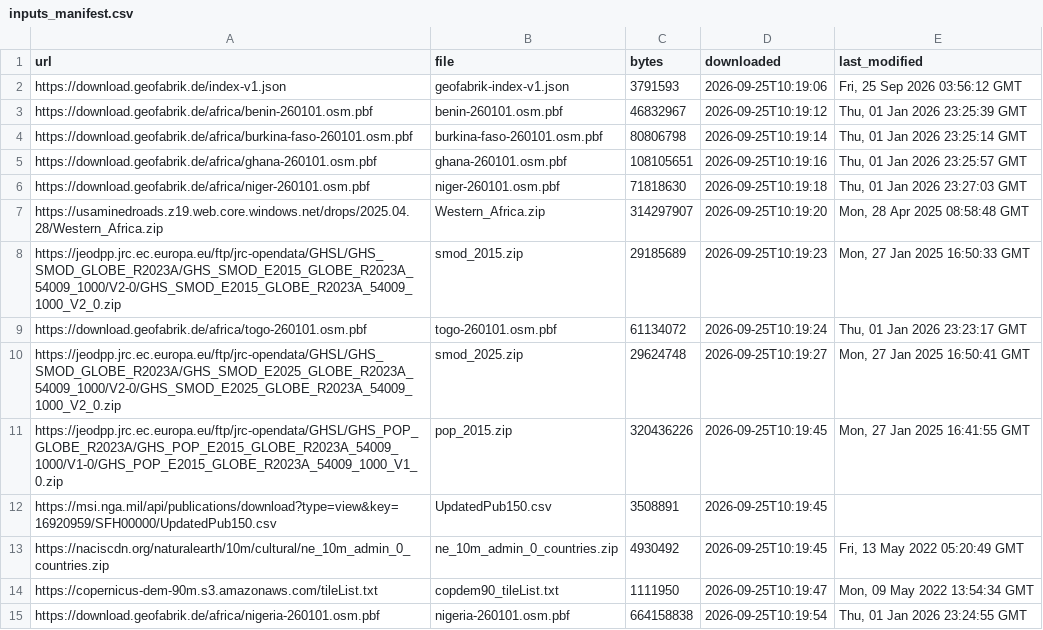
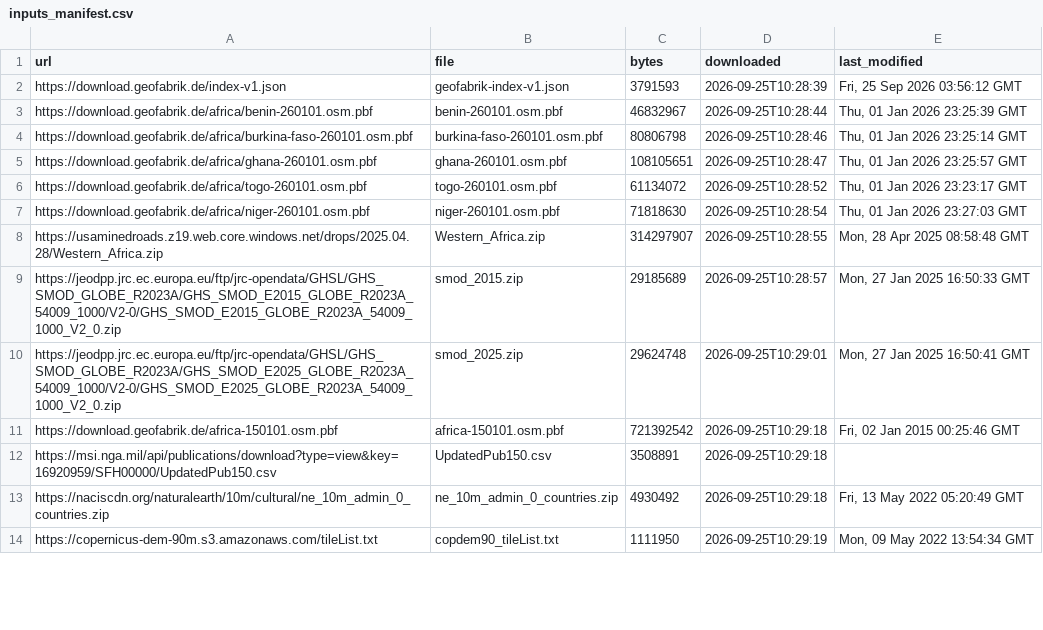
Before and after one commit to shadowhgni/quick_test_farm_size_claude, a CSV file: global_accessibility/test_results/methods/inputs_manifest.csv, drawn as a sheet; only a part is shown; the diff covers the shown part only.

```diff
--- a/global_accessibility/test_results/methods/inputs_manifest.csv
+++ b/global_accessibility/test_results/methods/inputs_manifest.csv
@@ -1,15 +1,14 @@
 url,file,bytes,downloaded,last_modified
-https://download.geofabrik.de/index-v1.json,geofabrik-index-v1.json,3791593,2026-09-25T10:19:06,"Fri, 25 Sep 2026 03:56:12 GMT"
-https://download.geofabrik.de/africa/benin-260101.osm.pbf,benin-260101.osm.pbf,46832967,2026-09-25T10:19:12,"Thu, 01 Jan 2026 23:25:39 GMT"
-https://download.geofabrik.de/africa/burkina-faso-260101.osm.pbf,burkina-faso-260101.osm.pbf,80806798,2026-09-25T10:19:14,"Thu, 01 Jan 2026 23:25:14 GMT"
-https://download.geofabrik.de/africa/ghana-260101.osm.pbf,ghana-260101.osm.pbf,108105651,2026-09-25T10:19:16,"Thu, 01 Jan 2026 23:25:57 GMT"
-https://download.geofabrik.de/africa/niger-260101.osm.pbf,niger-260101.osm.pbf,71818630,2026-09-25T10:19:18,"Thu, 01 Jan 2026 23:27:03 GMT"
-https://usaminedroads.z19.web.core.windows.net/drops/2025.04.28/Western_Africa.zip,Western_Africa.zip,314297907,2026-09-25T10:19:20,"Mon, 28 Apr 2025 08:58:48 GMT"
-https://jeodpp.jrc.ec.europa.eu/ftp/jrc-opendata/GHSL/GHS_SMOD_GLOBE_R2023A/GHS_SMOD_E2015_GLOBE_R2023A_54009_1000/V2-0/GHS_SMOD_E2015_GLOBE_R2023A_54009_1000_V2_0.zip,smod_2015.zip,29185689,2026-09-25T10:19:23,"Mon, 27 Jan 2025 16:50:33 GMT"
-https://download.geofabrik.de/africa/togo-260101.osm.pbf,togo-260101.osm.pbf,61134072,2026-09-25T10:19:24,"Thu, 01 Jan 2026 23:23:17 GMT"
-https://jeodpp.jrc.ec.europa.eu/ftp/jrc-opendata/GHSL/GHS_SMOD_GLOBE_R2023A/GHS_SMOD_E2025_GLOBE_R2023A_54009_1000/V2-0/GHS_SMOD_E2025_GLOBE_R2023A_54009_1000_V2_0.zip,smod_2025.zip,29624748,2026-09-25T10:19:27,"Mon, 27 Jan 2025 16:50:41 GMT"
-https://jeodpp.jrc.ec.europa.eu/ftp/jrc-opendata/GHSL/GHS_POP_GLOBE_R2023A/GHS_POP_E2015_GLOBE_R2023A_54009_1000/V1-0/GHS_POP_E2015_GLOBE_R2023A_54009_1000_V1_0.zip,pop_2015.zip,320436226,2026-09-25T10:19:45,"Mon, 27 Jan 2025 16:41:55 GMT"
-https://msi.nga.mil/api/publications/download?type=view&key=16920959/SFH00000/UpdatedPub150.csv,UpdatedPub150.csv,3508891,2026-09-25T10:19:45,
-https://naciscdn.org/naturalearth/10m/cultural/ne_10m_admin_0_countries.zip,ne_10m_admin_0_countries.zip,4930492,2026-09-25T10:19:45,"Fri, 13 May 2022 05:20:49 GMT"
-https://copernicus-dem-90m.s3.amazonaws.com/tileList.txt,copdem90_tileList.txt,1111950,2026-09-25T10:19:47,"Mon, 09 May 2022 13:54:34 GMT"
-https://download.geofabrik.de/africa/nigeria-260101.osm.pbf,nigeria-260101.osm.pbf,664158838,2026-09-25T10:19:54,"Thu, 01 Jan 2026 23:24:55 GMT"
+https://download.geofabrik.de/index-v1.json,geofabrik-index-v1.json,3791593,2026-09-25T10:28:39,"Fri, 25 Sep 2026 03:56:12 GMT"
+https://download.geofabrik.de/africa/benin-260101.osm.pbf,benin-260101.osm.pbf,46832967,2026-09-25T10:28:44,"Thu, 01 Jan 2026 23:25:39 GMT"
+https://download.geofabrik.de/africa/burkina-faso-260101.osm.pbf,burkina-faso-260101.osm.pbf,80806798,2026-09-25T10:28:46,"Thu, 01 Jan 2026 23:25:14 GMT"
+https://download.geofabrik.de/africa/ghana-260101.osm.pbf,ghana-260101.osm.pbf,108105651,2026-09-25T10:28:47,"Thu, 01 Jan 2026 23:25:57 GMT"
+https://download.geofabrik.de/africa/togo-260101.osm.pbf,togo-260101.osm.pbf,61134072,2026-09-25T10:28:52,"Thu, 01 Jan 2026 23:23:17 GMT"
+https://download.geofabrik.de/africa/niger-260101.osm.pbf,niger-260101.osm.pbf,71818630,2026-09-25T10:28:54,"Thu, 01 Jan 2026 23:27:03 GMT"
+https://usaminedroads.z19.web.core.windows.net/drops/2025.04.28/Western_Africa.zip,Western_Africa.zip,314297907,2026-09-25T10:28:55,"Mon, 28 Apr 2025 08:58:48 GMT"
+https://jeodpp.jrc.ec.europa.eu/ftp/jrc-opendata/GHSL/GHS_SMOD_GLOBE_R2023A/GHS_SMOD_E2015_GLOBE_R2023A_54009_1000/V2-0/GHS_SMOD_E2015_GLOBE_R2023A_54009_1000_V2_0.zip,smod_2015.zip,29185689,2026-09-25T10:28:57,"Mon, 27 Jan 2025 16:50:33 GMT"
+https://jeodpp.jrc.ec.europa.eu/ftp/jrc-opendata/GHSL/GHS_SMOD_GLOBE_R2023A/GHS_SMOD_E2025_GLOBE_R2023A_54009_1000/V2-0/GHS_SMOD_E2025_GLOBE_R2023A_54009_1000_V2_0.zip,smod_2025.zip,29624748,2026-09-25T10:29:01,"Mon, 27 Jan 2025 16:50:41 GMT"
+https://download.geofabrik.de/africa-150101.osm.pbf,africa-150101.osm.pbf,721392542,2026-09-25T10:29:18,"Fri, 02 Jan 2015 00:25:46 GMT"
+https://msi.nga.mil/api/publications/download?type=view&key=16920959/SFH00000/UpdatedPub150.csv,UpdatedPub150.csv,3508891,2026-09-25T10:29:18,
+https://naciscdn.org/naturalearth/10m/cultural/ne_10m_admin_0_countries.zip,ne_10m_admin_0_countries.zip,4930492,2026-09-25T10:29:18,"Fri, 13 May 2022 05:20:49 GMT"
+https://copernicus-dem-90m.s3.amazonaws.com/tileList.txt,copdem90_tileList.txt,1111950,2026-09-25T10:29:19,"Mon, 09 May 2022 13:54:34 GMT"
```
Also changed, not shown: 4 added rows, 3 removed rows and 8 edited cells elsewhere in this file, global_accessibility/test_results/methods/timings.csv, global_accessibility/test_results/methods/tt_timings.csv, 5 other files.
